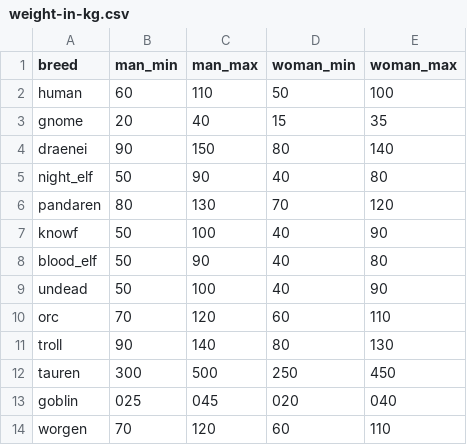
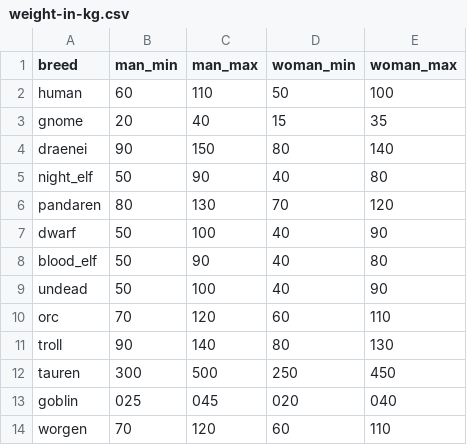
Before and after one commit to Zaroastre/rpg, a CSV file: src/main/python/rpg/resources/weight-in-kg.csv, drawn as a sheet.

```diff
--- a/src/main/python/rpg/resources/weight-in-kg.csv
+++ b/src/main/python/rpg/resources/weight-in-kg.csv
@@ -6,3 +6,3 @@ night_elf, 50, 90, 40, 80
 pandaren, 80, 130, 70, 120
-knowf, 50, 100, 40, 90
+dwarf, 50, 100, 40, 90
 blood_elf, 50, 90, 40, 80
```
Also changed, not shown: src/main/python/rpg/resources/size-in-cm.csv, src/main/python/rpg/resources/skins-colors.csv, 21 other files.
